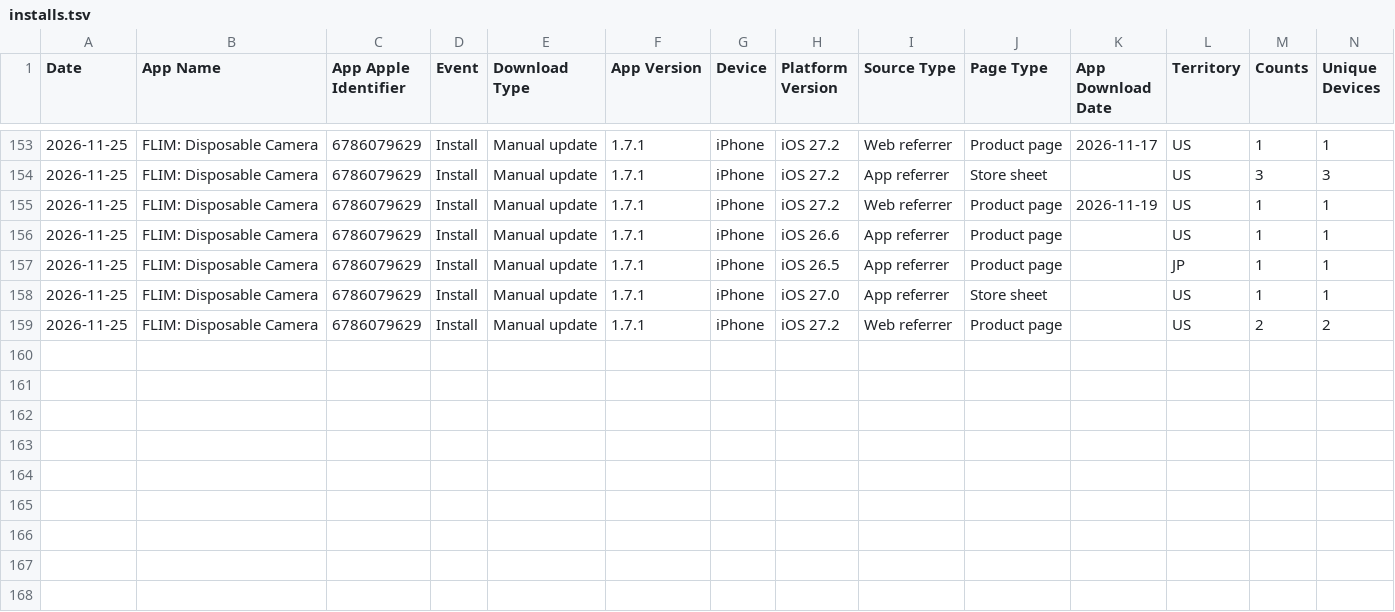
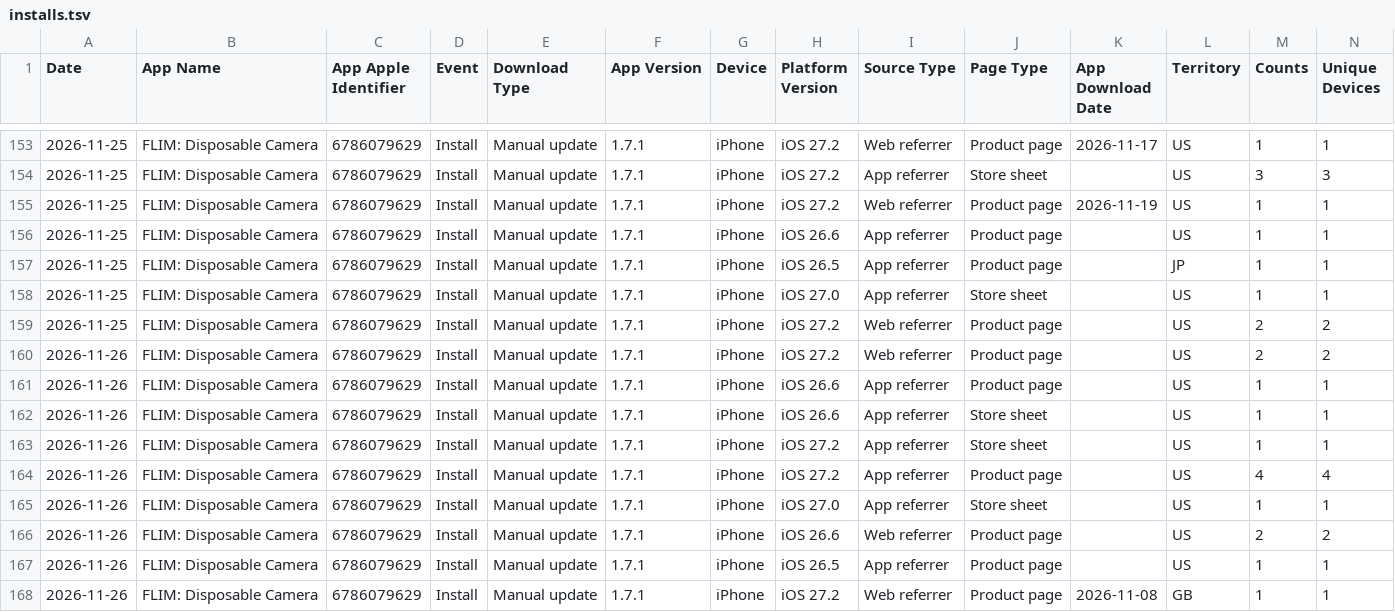
Before and after one commit to CodyBisram/flim, a TSV file: docs/asc/installs.tsv, drawn as a sheet; only a part is shown, gaps mark what is left out.

```diff
--- a/docs/asc/installs.tsv
+++ b/docs/asc/installs.tsv
@@ -159 +159,10 @@ Date	App Name	App Apple Identifier	Event	Download Type	App Version	Device	Platfo
 2026-11-25	FLIM: Disposable Camera	6786079629	Install	Manual update	1.7.1	iPhone	iOS 27.2	Web referrer	Product page		US	2	2
+2026-11-26	FLIM: Disposable Camera	6786079629	Install	Manual update	1.7.1	iPhone	iOS 27.2	Web referrer	Product page		US	2	2
+2026-11-26	FLIM: Disposable Camera	6786079629	Install	Manual update	1.7.1	iPhone	iOS 26.6	App referrer	Product page		US	1	1
+2026-11-26	FLIM: Disposable Camera	6786079629	Install	Manual update	1.7.1	iPhone	iOS 26.6	App referrer	Store sheet		US	1	1
+2026-11-26	FLIM: Disposable Camera	6786079629	Install	Manual update	1.7.1	iPhone	iOS 27.2	App referrer	Store sheet		US	1	1
+2026-11-26	FLIM: Disposable Camera	6786079629	Install	Manual update	1.7.1	iPhone	iOS 27.2	App referrer	Product page		US	4	4
+2026-11-26	FLIM: Disposable Camera	6786079629	Install	Manual update	1.7.1	iPhone	iOS 27.0	App referrer	Store sheet		US	1	1
+2026-11-26	FLIM: Disposable Camera	6786079629	Install	Manual update	1.7.1	iPhone	iOS 26.6	Web referrer	Product page		US	2	2
+2026-11-26	FLIM: Disposable Camera	6786079629	Install	Manual update	1.7.1	iPhone	iOS 26.5	App referrer	Product page		US	1	1
+2026-11-26	FLIM: Disposable Camera	6786079629	Install	Manual update	1.7.1	iPhone	iOS 27.2	Web referrer	Product page	2026-11-08	GB	1	1
```
Also changed, not shown: docs/asc/discovery.tsv, docs/asc/downloads.tsv.
